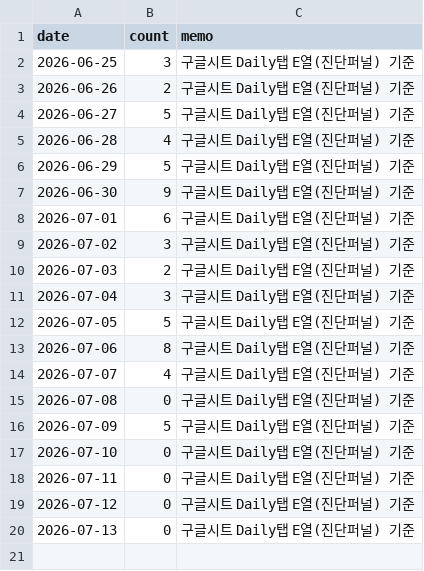
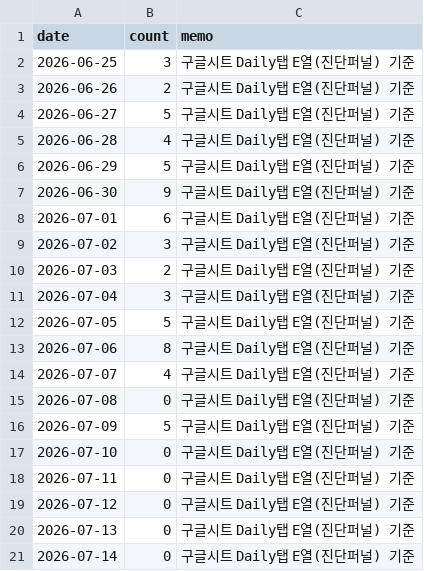
Before and after one commit to fgih304-netizen/fgih304-netizen.github.io, a CSV file: typeform_submits.csv, drawn as a sheet; the diff names each change by its address in the sheet, - before the commit and + after, or states it on an @@ line.

```diff
--- a/typeform_submits.csv
+++ b/typeform_submits.csv
+row 21: 2026-07-14 | 0 | 구글시트 Daily탭 E열(진단퍼널) 기준
```
Also changed, not shown: booking_completed.csv, revenue.csv, 2 other files.
